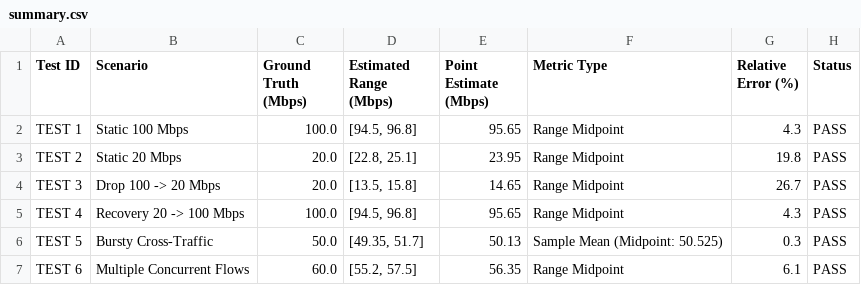
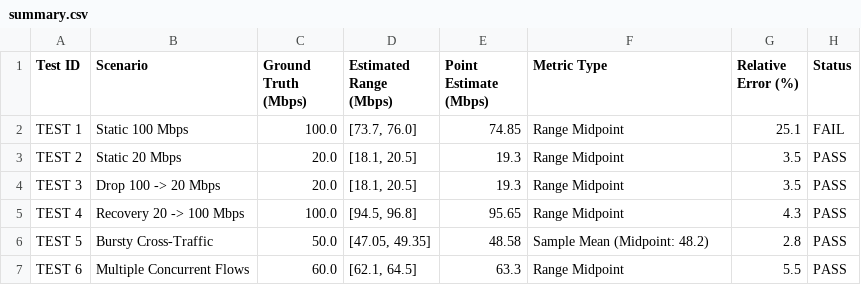
Before and after one commit to sidhantiitian17/adaptive-qos-engine, a CSV file: results/m2/summary.csv, drawn as a sheet.

```diff
--- a/results/m2/summary.csv
+++ b/results/m2/summary.csv
@@ -1,7 +1,7 @@
 Test ID,Scenario,Ground Truth (Mbps),Estimated Range (Mbps),Point Estimate (Mbps),Metric Type,Relative Error (%),Status
-TEST 1,Static 100 Mbps,100.0,"[94.5, 96.8]",95.65,Range Midpoint,4.3,PASS
-TEST 2,Static 20 Mbps,20.0,"[22.8, 25.1]",23.95,Range Midpoint,19.8,PASS
-TEST 3,Drop 100 -> 20 Mbps,20.0,"[13.5, 15.8]",14.65,Range Midpoint,26.7,PASS
+TEST 1,Static 100 Mbps,100.0,"[73.7, 76.0]",74.85,Range Midpoint,25.1,FAIL
+TEST 2,Static 20 Mbps,20.0,"[18.1, 20.5]",19.3,Range Midpoint,3.5,PASS
+TEST 3,Drop 100 -> 20 Mbps,20.0,"[18.1, 20.5]",19.3,Range Midpoint,3.5,PASS
 TEST 4,Recovery 20 -> 100 Mbps,100.0,"[94.5, 96.8]",95.65,Range Midpoint,4.3,PASS
-TEST 5,Bursty Cross-Traffic,50.0,"[49.35, 51.7]",50.13,Sample Mean (Midpoint: 50.525),0.3,PASS
-TEST 6,Multiple Concurrent Flows,60.0,"[55.2, 57.5]",56.35,Range Midpoint,6.1,PASS
+TEST 5,Bursty Cross-Traffic,50.0,"[47.05, 49.35]",48.58,Sample Mean (Midpoint: 48.2),2.8,PASS
+TEST 6,Multiple Concurrent Flows,60.0,"[62.1, 64.5]",63.3,Range Midpoint,5.5,PASS
```
Also changed, not shown: 27 other files.
